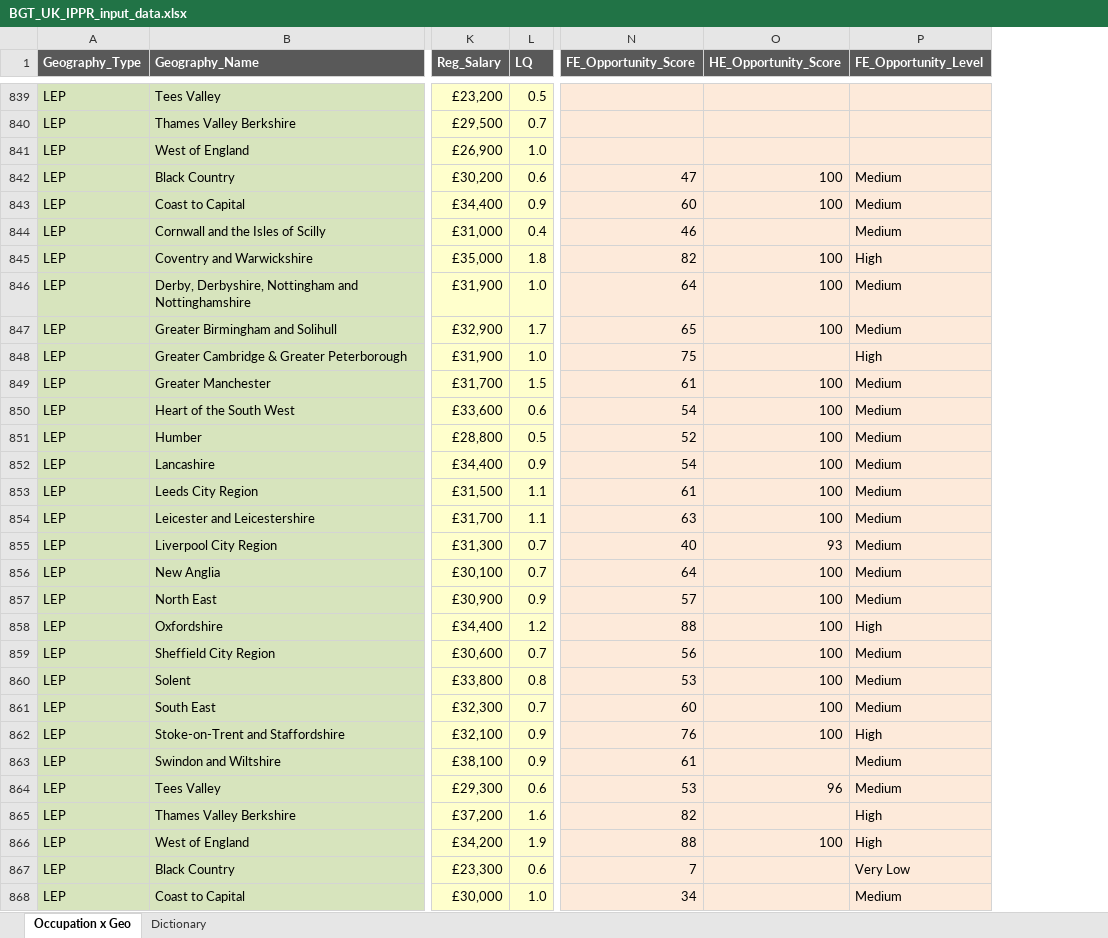
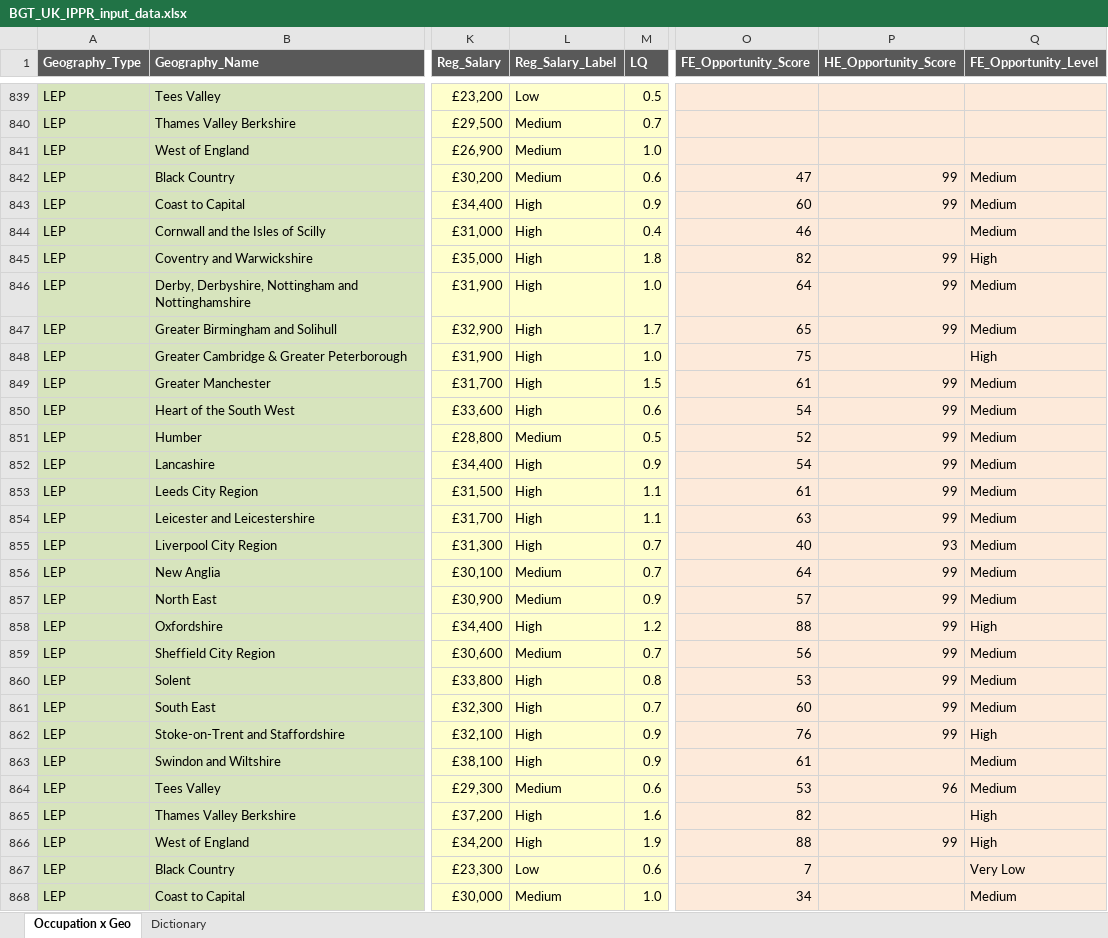
Before and after one commit to BGT-Analytics/where-the-work-is, an Excel workbook: data/BGT_UK_IPPR_input_data.xlsx, sheet Occupation x Geo, drawn as a sheet; only a part is shown, gaps mark what is left out; values as stored, in another font and other column widths than the file's, no borders; addresses are those after the commit; the diff covers the shown part only; the diff names each change by its address in the sheet, - before the commit and + after, or states it on an @@ line.

Commit message:
percentile salary cutoffs, update data, closes #107

```diff
--- a/data/BGT_UK_IPPR_input_data.xlsx (sheet Occupation x Geo)
+++ b/data/BGT_UK_IPPR_input_data.xlsx (sheet Occupation x Geo)
+column L (Reg_Salary_Label), rows 839-868: Low | Medium | Medium | Medium | High | High | High | High | High | High | High | High | Medium | High | High | High | High | Medium | Medium | High | Medium | High | High | High | High | Medium | High | High | Low | Medium
-P842:P843 (HE_Opportunity_Score): 100
+P842:P843 (HE_Opportunity_Score): 99
-P845:P847 (HE_Opportunity_Score): 100
+P845:P847 (HE_Opportunity_Score): 99
-P849:P854 (HE_Opportunity_Score): 100
+P849:P854 (HE_Opportunity_Score): 99
-P856:P862 (HE_Opportunity_Score): 100
+P856:P862 (HE_Opportunity_Score): 99
-P866 (HE_Opportunity_Score): 100
+P866 (HE_Opportunity_Score): 99
```
Also changed, not shown: 99 edited cells elsewhere in this sheet, 4 other files.
